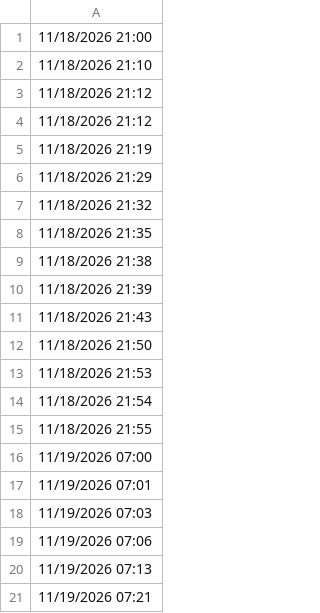
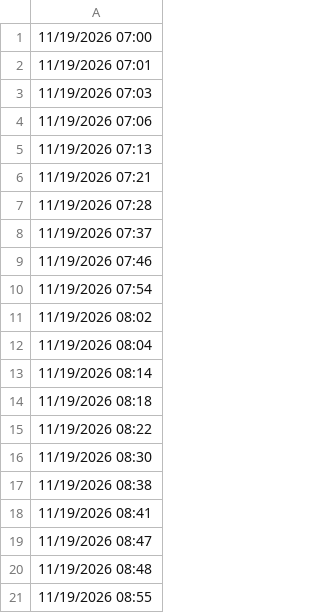
Before and after one commit to lethanhtannhat/dieuvy19th11, a CSV file: time.csv, drawn as a sheet; only a part is shown; the shorter side is filled out with more unchanged rows; the diff names each change by its address in the sheet, - before the commit and + after, or states it on an @@ line.

```diff
--- a/time.csv
+++ b/time.csv
-row 1: 11/18/2026 21:00
-row 2: 11/18/2026 21:10
-row 3: 11/18/2026 21:12
-row 4: 11/18/2026 21:12
-row 5: 11/18/2026 21:19
-row 6: 11/18/2026 21:29
-row 7: 11/18/2026 21:32
-row 8: 11/18/2026 21:35
-row 9: 11/18/2026 21:38
-row 10: 11/18/2026 21:39
-row 11: 11/18/2026 21:43
-row 12: 11/18/2026 21:50
-row 13: 11/18/2026 21:53
-row 14: 11/18/2026 21:54
-row 15: 11/18/2026 21:55
```
Also changed, not shown: 1 other file.
